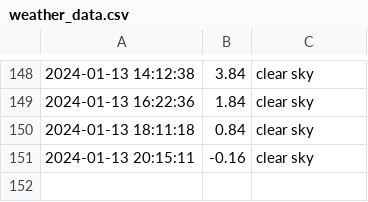
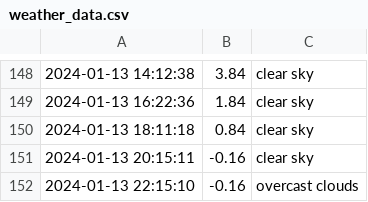
Before and after one commit to lperto/wezer, a CSV file: weather_data.csv, drawn as a sheet; only a part is shown, gaps mark what is left out; the diff names each change by its address in the sheet, - before the commit and + after, or states it on an @@ line.

Commit message:
Update weather data and HTML - 2024-01-13 22:15:10

```diff
--- a/weather_data.csv
+++ b/weather_data.csv
+row 152: 2024-01-13 22:15:10 | -0.16 | overcast clouds
```
Also changed, not shown: 1 other file.
